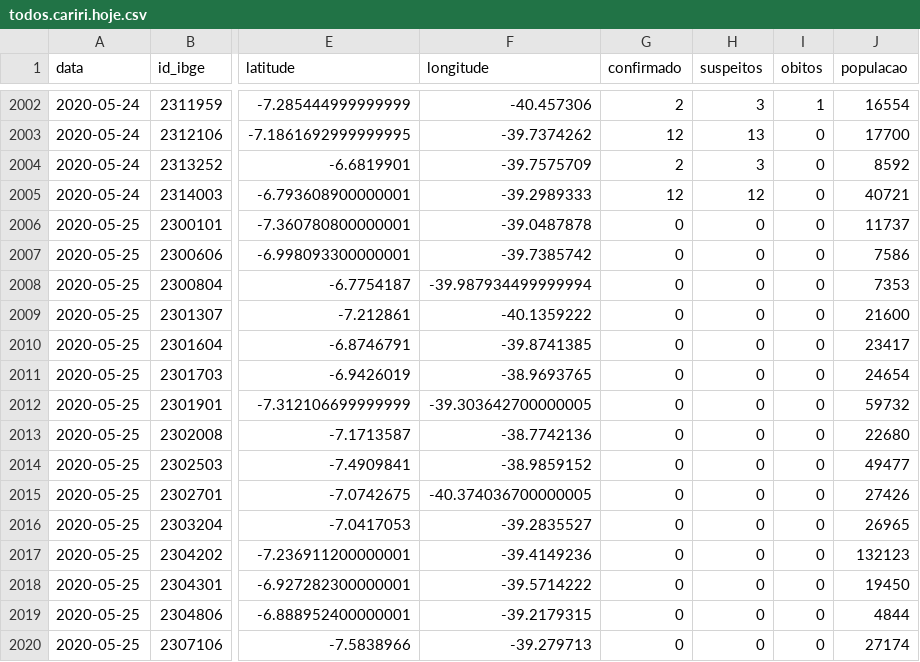
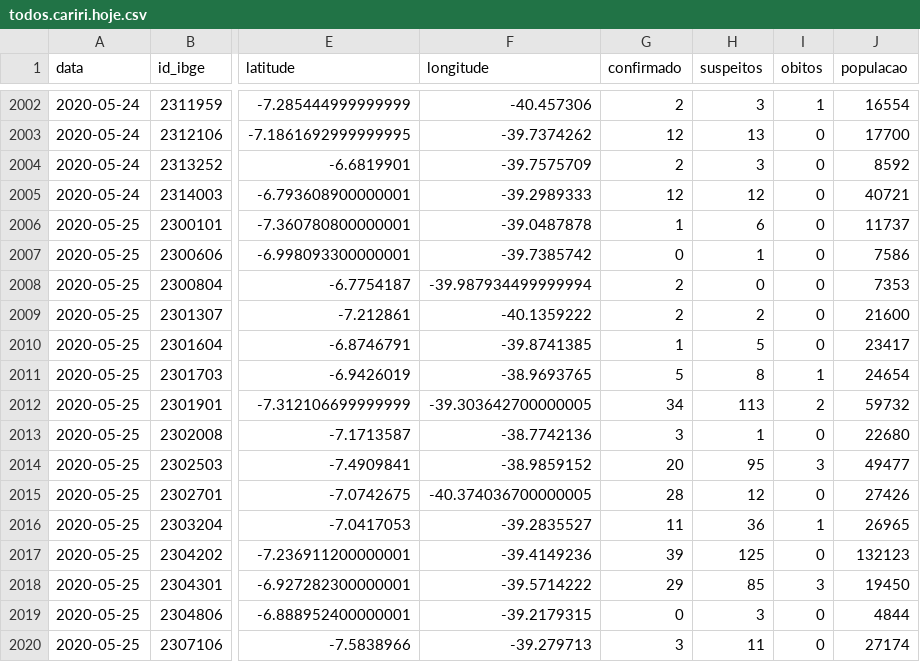
Before and after one commit to rafaelperazzo/covid19, a CSV file: todos.cariri.hoje.csv, drawn as a sheet; only a part is shown, gaps mark what is left out; the diff covers the shown part only; the diff names each change by its address in the sheet, - before the commit and + after, or states it on an @@ line.

```diff
--- a/todos.cariri.hoje.csv
+++ b/todos.cariri.hoje.csv
-G2006 (confirmado): 0
+G2006 (confirmado): 1
-H2006 (suspeitos): 0
+H2006 (suspeitos): 6
-H2007 (suspeitos): 0
+H2007 (suspeitos): 1
-G2008:G2009 (confirmado): 0
+G2008:G2009 (confirmado): 2
-H2009 (suspeitos): 0
+H2009 (suspeitos): 2
-G2010 (confirmado): 0
+G2010 (confirmado): 1
-H2010 (suspeitos): 0
+H2010 (suspeitos): 5
-G2011 (confirmado): 0
+G2011 (confirmado): 5
-H2011 (suspeitos): 0
+H2011 (suspeitos): 8
-I2011 (obitos): 0
+I2011 (obitos): 1
-G2012 (confirmado): 0
+G2012 (confirmado): 34
-H2012 (suspeitos): 0
+H2012 (suspeitos): 113
-I2012 (obitos): 0
+I2012 (obitos): 2
-G2013 (confirmado): 0
+G2013 (confirmado): 3
-H2013 (suspeitos): 0
+H2013 (suspeitos): 1
-G2014 (confirmado): 0
+G2014 (confirmado): 20
-H2014 (suspeitos): 0
+H2014 (suspeitos): 95
-I2014 (obitos): 0
+I2014 (obitos): 3
-G2015 (confirmado): 0
+G2015 (confirmado): 28
-H2015 (suspeitos): 0
+H2015 (suspeitos): 12
-G2016 (confirmado): 0
+G2016 (confirmado): 11
-H2016 (suspeitos): 0
+H2016 (suspeitos): 36
-I2016 (obitos): 0
+I2016 (obitos): 1
-G2017 (confirmado): 0
+G2017 (confirmado): 39
-H2017 (suspeitos): 0
+H2017 (suspeitos): 125
-G2018 (confirmado): 0
+G2018 (confirmado): 29
-H2018 (suspeitos): 0
+H2018 (suspeitos): 85
-I2018 (obitos): 0
+I2018 (obitos): 3
-H2019 (suspeitos): 0
+H2019 (suspeitos): 3
-G2020 (confirmado): 0
+G2020 (confirmado): 3
-H2020 (suspeitos): 0
+H2020 (suspeitos): 11
```
Also changed, not shown: 133 edited cells elsewhere in this file, 4 other files.
